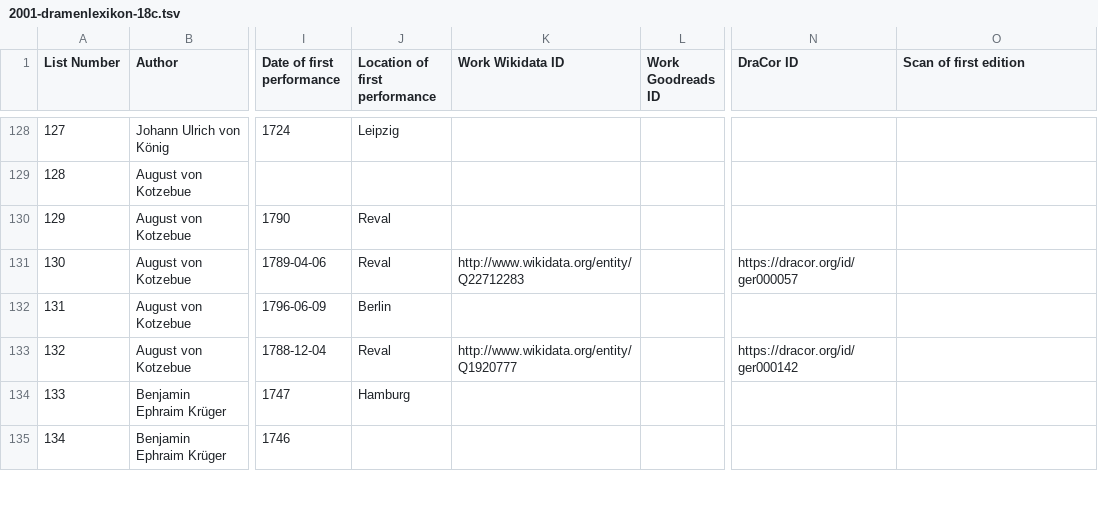
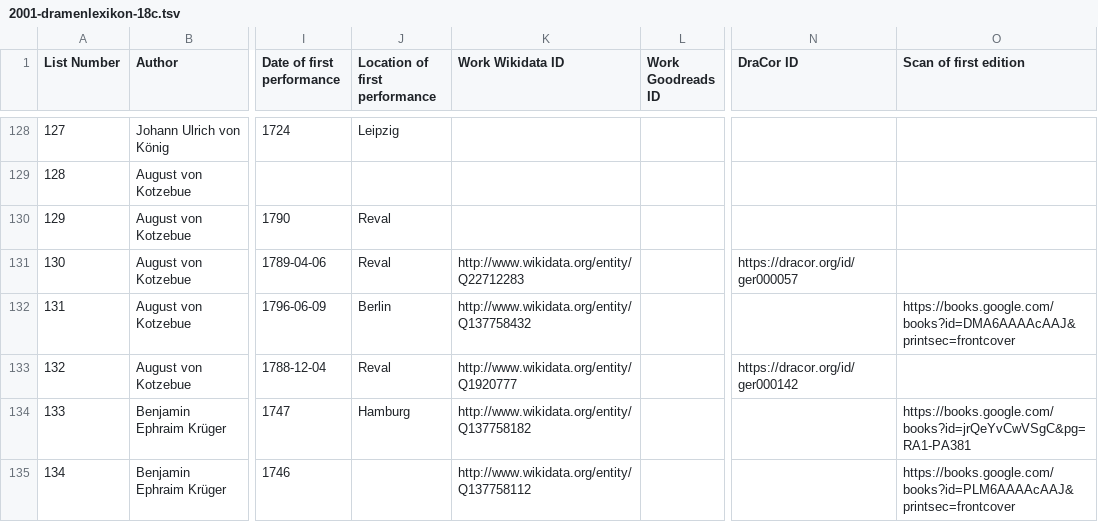
Before and after one commit to ashl-1/canon-shelf, a TSV file: lists/2001-dramenlexikon-18c/2001-dramenlexikon-18c.tsv, drawn as a sheet; only a part is shown, gaps mark what is left out; the diff covers the shown part only; the diff names each change by its address in the sheet, - before the commit and + after, or states it on an @@ line.

Commit message:
add IDs

```diff
--- a/lists/2001-dramenlexikon-18c/2001-dramenlexikon-18c.tsv
+++ b/lists/2001-dramenlexikon-18c/2001-dramenlexikon-18c.tsv
-K132 (Work Wikidata ID): (empty)
+K132 (Work Wikidata ID): http://www.wikidata.org/entity/Q137758432
-O132 (Scan of first edition): (empty)
+O132 (Scan of first edition): https://books.google.com/books?id=DMA6AAAAcAAJ&printsec=frontcover
-K134 (Work Wikidata ID): (empty)
+K134 (Work Wikidata ID): http://www.wikidata.org/entity/Q137758182
-O134 (Scan of first edition): (empty)
+O134 (Scan of first edition): https://books.google.com/books?id=jrQeYvCwVSgC&pg=RA1-PA381
-K135 (Work Wikidata ID): (empty)
+K135 (Work Wikidata ID): http://www.wikidata.org/entity/Q137758112
-O135 (Scan of first edition): (empty)
+O135 (Scan of first edition): https://books.google.com/books?id=PLM6AAAAcAAJ&printsec=frontcover
```
Also changed, not shown: 9 edited cells elsewhere in this file.
